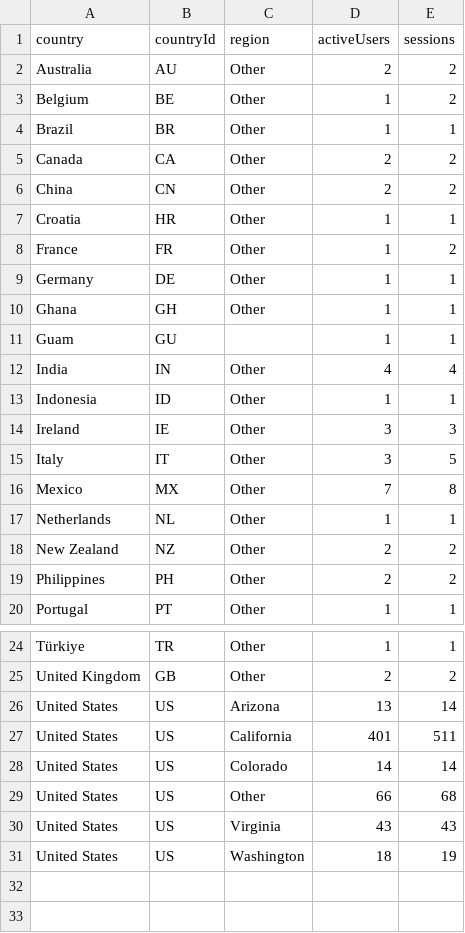
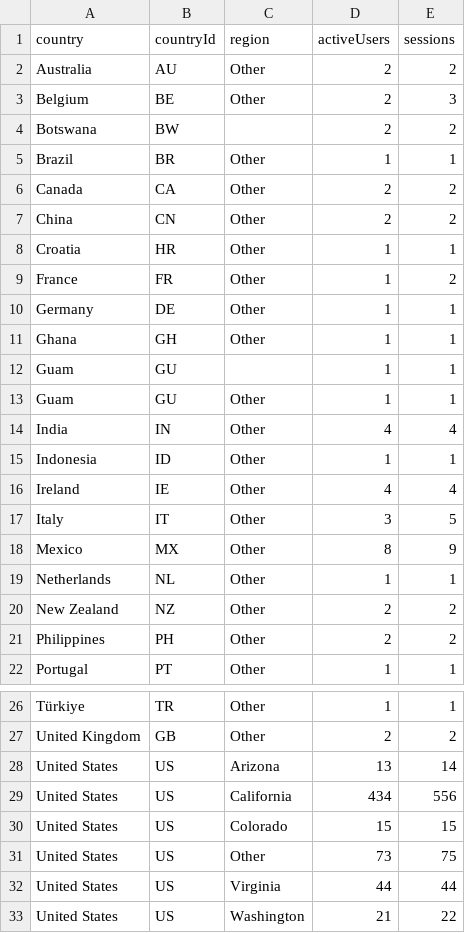
Before and after one commit to CalCOFI/analytics, a CSV file: static/data/geo/ucla-monitoring-map.csv, drawn as a sheet; only a part is shown, gaps mark what is left out.

Commit message:
data: refresh usage from GA4

```diff
--- a/static/data/geo/ucla-monitoring-map.csv
+++ b/static/data/geo/ucla-monitoring-map.csv
@@ -2,3 +2,4 @@ country,countryId,region,activeUsers,sessions
 Australia,AU,Other,2,2
-Belgium,BE,Other,1,2
+Belgium,BE,Other,2,3
+Botswana,BW,,2,2
 Brazil,BR,Other,1,1
@@ -11,7 +12,8 @@ Ghana,GH,Other,1,1
 Guam,GU,,1,1
+Guam,GU,Other,1,1
 India,IN,Other,4,4
 Indonesia,ID,Other,1,1
-Ireland,IE,Other,3,3
+Ireland,IE,Other,4,4
 Italy,IT,Other,3,5
-Mexico,MX,Other,7,8
+Mexico,MX,Other,8,9
 Netherlands,NL,Other,1,1
@@ -26,6 +28,6 @@ United Kingdom,GB,Other,2,2
 United States,US,Arizona,13,14
-United States,US,California,401,511
-United States,US,Colorado,14,14
-United States,US,Other,66,68
-United States,US,Virginia,43,43
-United States,US,Washington,18,19
+United States,US,California,434,556
+United States,US,Colorado,15,15
+United States,US,Other,73,75
+United States,US,Virginia,44,44
+United States,US,Washington,21,22
```
Also changed, not shown: static/data/daily/calcofi4db.csv, static/data/daily/calcofi4r.csv, 32 other files.
